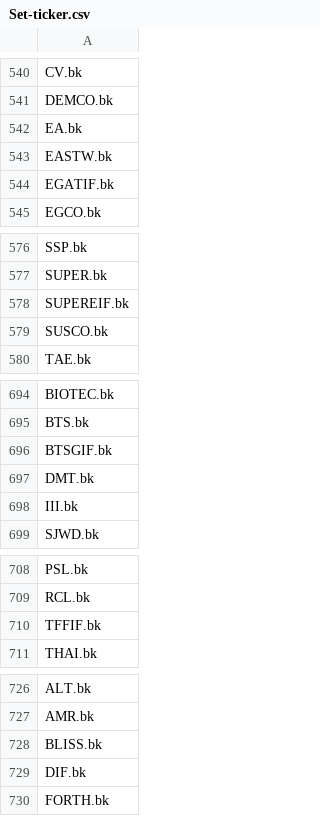
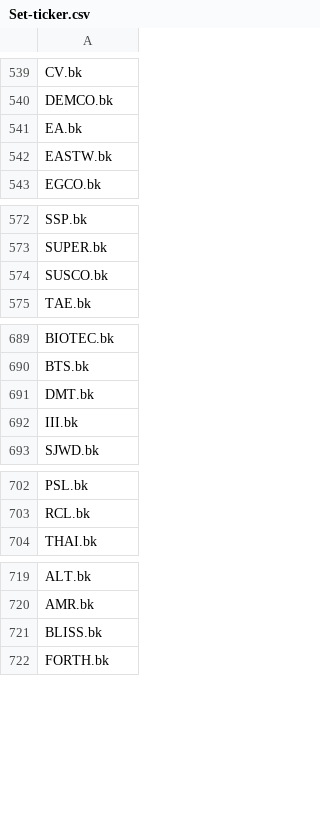
Before and after one commit to TraderFrined/SET-ticker, a CSV file: Set-ticker.csv, drawn as a sheet; only a part is shown, gaps mark what is left out; the diff covers the shown part only.

```diff
--- a/Set-ticker.csv
+++ b/Set-ticker.csv
@@ -543,3 +542,2 @@ EA.bk
 EASTW.bk
-EGATIF.bk
 EGCO.bk
@@ -577,3 +573,2 @@ SSP.bk
 SUPER.bk
-SUPEREIF.bk
 SUSCO.bk
@@ -695,3 +690,2 @@ BIOTEC.bk
 BTS.bk
-BTSGIF.bk
 DMT.bk
@@ -709,3 +703,2 @@ PSL.bk
 RCL.bk
-TFFIF.bk
 THAI.bk
@@ -728,3 +721,2 @@ AMR.bk
 BLISS.bk
-DIF.bk
 FORTH.bk
```
Also changed, not shown: 4 removed rows and 3 edited cells elsewhere in this file.
